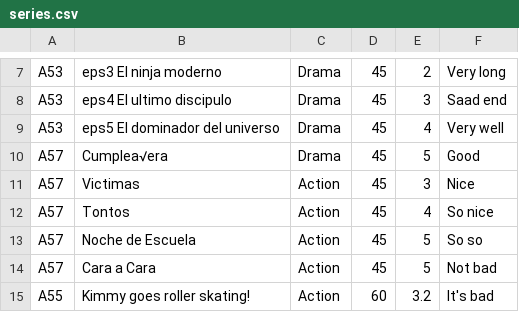
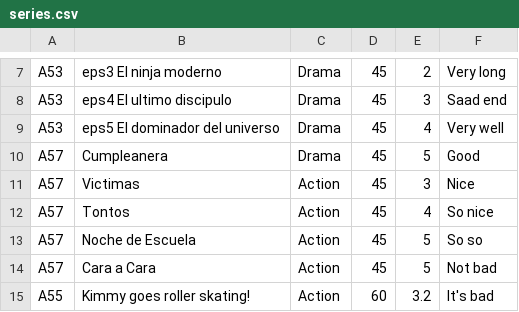
Before and after one commit to nasa14119/reto-oop, a CSV file: series.csv, drawn as a sheet; only a part is shown, gaps mark what is left out.

Commit message:
fix(Series): fixes in print and other data

```diff
--- a/series.csv
+++ b/series.csv
@@ -9,3 +9,3 @@ A53,eps4  El ultimo discipulo,Drama,45,3,Saad end
 A53,eps5 El dominador del universo,Drama,45,4,Very well
-A57,Cumplea√era,Drama,45,5,Good
+A57,Cumpleanera,Drama,45,5,Good
 A57,Victimas,Action,45,3,Nice
```
Also changed, not shown: 4 other files.
